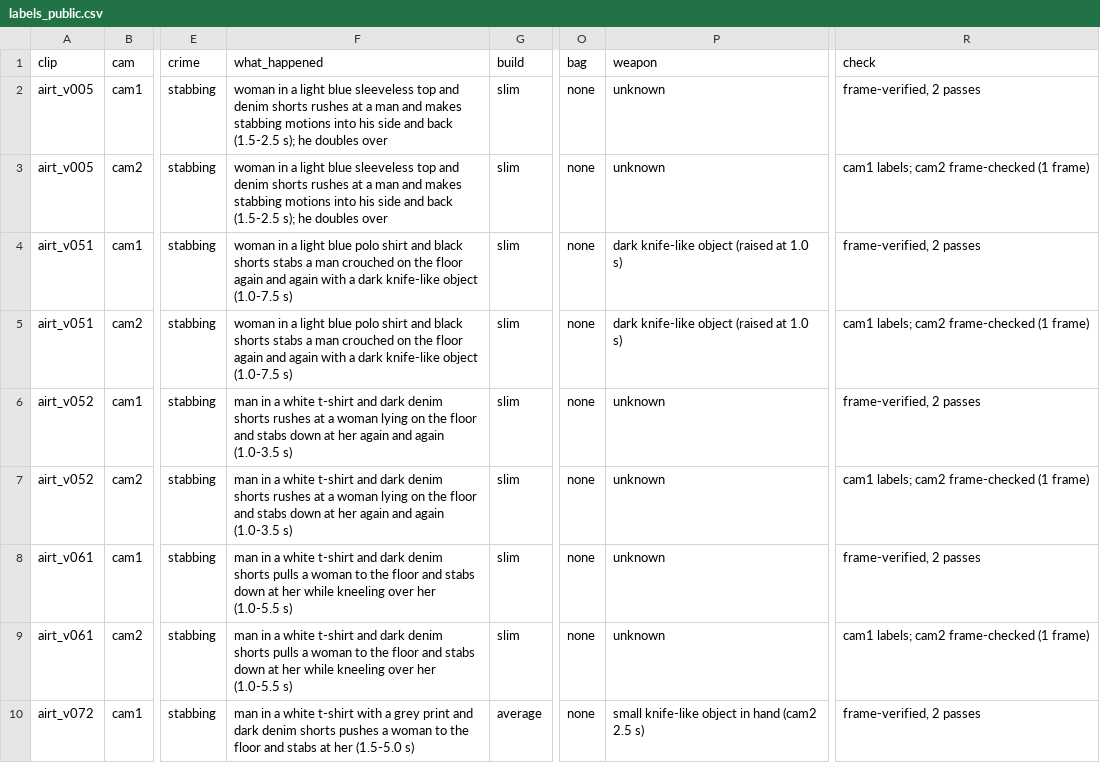
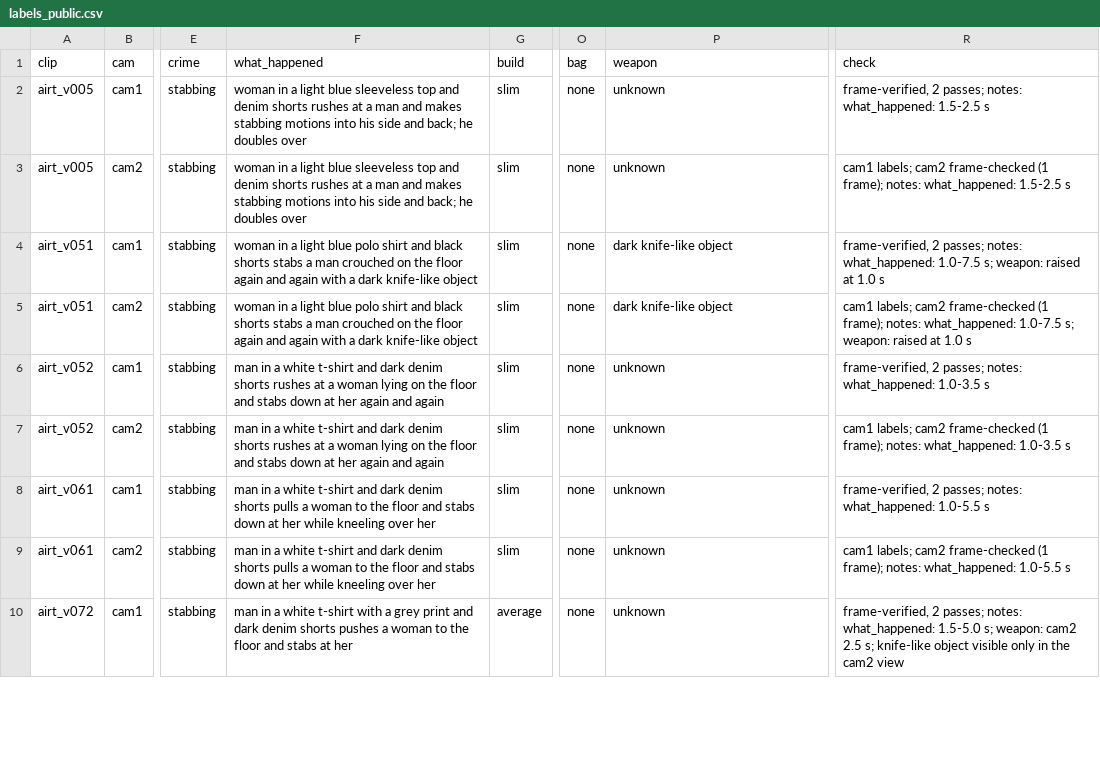
Before and after one commit to waliviqas/clarity-hackathon-n-r, a CSV file: data/training/labels_public.csv, drawn as a sheet; only a part is shown, gaps mark what is left out; the diff covers the shown part only; the diff names each change by its address in the sheet, - before the commit and + after, or states it on an @@ line.

```diff
--- a/data/training/labels_public.csv
+++ b/data/training/labels_public.csv
-F2:F3 (what_happened): …side and back (1.5-2.5 s); he doubles…
+F2:F3 (what_happened): …side and back; he doubles…
-R2 (check): frame-verified, 2 passes
+R2 (check): frame-verified, 2 passes; notes: what_happened: 1.5-2.5 s
-R3 (check): …frame-checked (1 frame)
+R3 (check): …frame-checked (1 frame); notes: what_happened: 1.5-2.5 s
-F4:F5 (what_happened): …knife-like object (1.0-7.5 s)
+F4:F5 (what_happened): …knife-like object
-P4:P5 (weapon): dark knife-like object (raised at 1.0 s)
+P4:P5 (weapon): dark knife-like object
-R4 (check): frame-verified, 2 passes
+R4 (check): frame-verified, 2 passes; notes: what_happened: 1.0-7.5 s; weapon: raised at 1.0 s
-R5 (check): …frame-checked (1 frame)
+R5 (check): …frame-checked (1 frame); notes: what_happened: 1.0-7.5 s; weapon: raised at 1.0 s
-F6:F7 (what_happened): …and again (1.0-3.5 s)
+F6:F7 (what_happened): …and again
-R6 (check): frame-verified, 2 passes
+R6 (check): frame-verified, 2 passes; notes: what_happened: 1.0-3.5 s
-R7 (check): …frame-checked (1 frame)
+R7 (check): …frame-checked (1 frame); notes: what_happened: 1.0-3.5 s
-F8:F9 (what_happened): …over her (1.0-5.5 s)
+F8:F9 (what_happened): …over her
-R8 (check): frame-verified, 2 passes
+R8 (check): frame-verified, 2 passes; notes: what_happened: 1.0-5.5 s
-R9 (check): …frame-checked (1 frame)
+R9 (check): …frame-checked (1 frame); notes: what_happened: 1.0-5.5 s
-F10 (what_happened): …at her (1.5-5.0 s)
+F10 (what_happened): …at her
-P10 (weapon): small knife-like object in hand (cam2 2.5 s)
+P10 (weapon): unknown
-R10 (check): frame-verified, 2 passes
+R10 (check): frame-verified, 2 passes; notes: what_happened: 1.5-5.0 s; weapon: cam2 2.5 s; knife-like object visible only in the cam2 view
```
Also changed, not shown: 2 removed rows and 56 edited cells elsewhere in this file, data/training/public_clips.csv, data/training/public_clips_candidates.csv, 3 other files.
